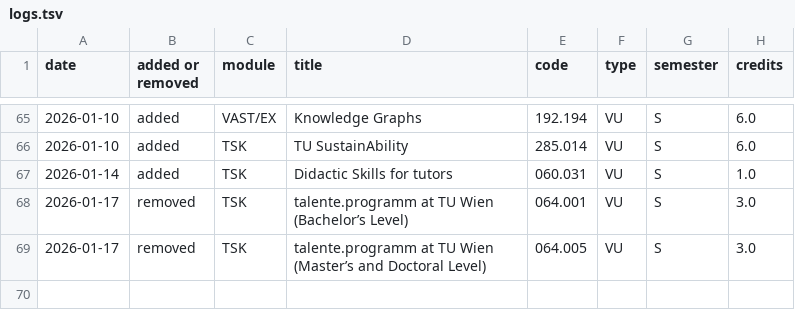
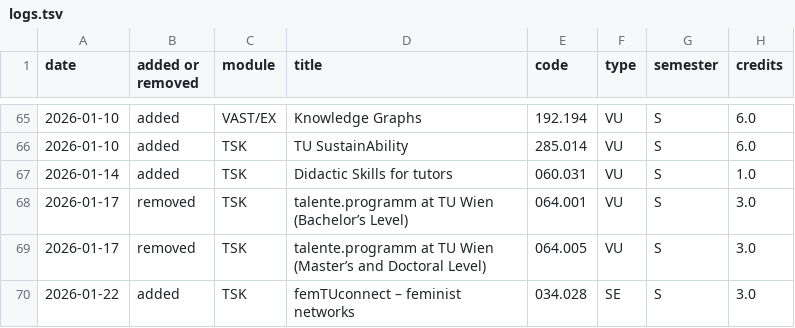
Before and after one commit to Emile-Jn/tiss-curriculum-scraper, a TSV file: logs.tsv, drawn as a sheet; only a part is shown, gaps mark what is left out.

```diff
--- a/logs.tsv
+++ b/logs.tsv
@@ -69 +69,2 @@ date	added or removed	module	title	code	type	semester	credits
 2026-01-17	removed	TSK	talente.programm at TU Wien (Master’s and Doctoral Level)	064.005	VU	S	3.0
+2026-01-22	added	TSK	femTUconnect – feminist networks	034.028	SE	S	3.0
```
Also changed, not shown: curriculum.tsv.
